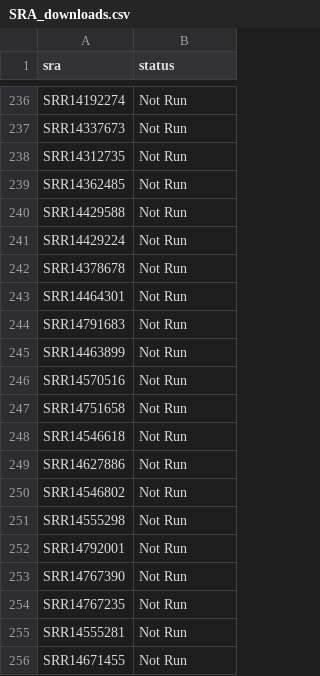
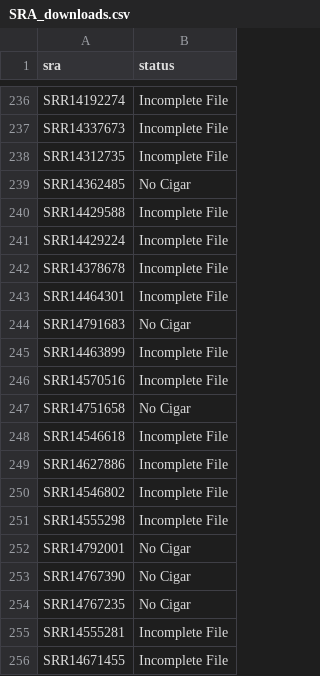
Before and after one commit to PoonLab/sup, a CSV file: RTT/SRA_downloads.csv, drawn as a sheet; only a part is shown, gaps mark what is left out; the diff covers the shown part only.

```diff
--- a/RTT/SRA_downloads.csv
+++ b/RTT/SRA_downloads.csv
@@ -236,21 +236,21 @@
-"SRR14192274","Not Run"
-"SRR14337673","Not Run"
-"SRR14312735","Not Run"
-"SRR14362485","Not Run"
-"SRR14429588","Not Run"
-"SRR14429224","Not Run"
-"SRR14378678","Not Run"
-"SRR14464301","Not Run"
-"SRR14791683","Not Run"
-"SRR14463899","Not Run"
-"SRR14570516","Not Run"
-"SRR14751658","Not Run"
-"SRR14546618","Not Run"
-"SRR14627886","Not Run"
-"SRR14546802","Not Run"
-"SRR14555298","Not Run"
-"SRR14792001","Not Run"
-"SRR14767390","Not Run"
-"SRR14767235","Not Run"
-"SRR14555281","Not Run"
-"SRR14671455","Not Run"
+"SRR14192274","Incomplete File"
+"SRR14337673","Incomplete File"
+"SRR14312735","Incomplete File"
+"SRR14362485","No Cigar"
+"SRR14429588","Incomplete File"
+"SRR14429224","Incomplete File"
+"SRR14378678","Incomplete File"
+"SRR14464301","Incomplete File"
+"SRR14791683","No Cigar"
+"SRR14463899","Incomplete File"
+"SRR14570516","Incomplete File"
+"SRR14751658","No Cigar"
+"SRR14546618","Incomplete File"
+"SRR14627886","Incomplete File"
+"SRR14546802","Incomplete File"
+"SRR14555298","Incomplete File"
+"SRR14792001","No Cigar"
+"SRR14767390","No Cigar"
+"SRR14767235","No Cigar"
+"SRR14555281","Incomplete File"
+"SRR14671455","Incomplete File"
```
Also changed, not shown: 27 edited cells elsewhere in this file, RTT/sampled_metadata.csv.
